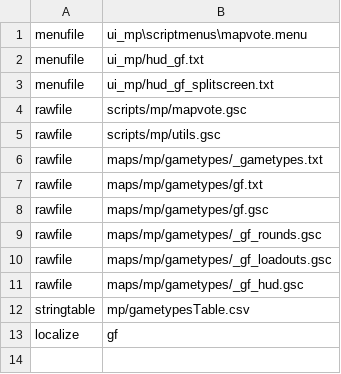
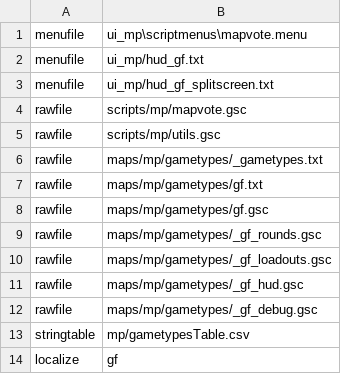
Before and after one commit to KL9modz/BO1-Gunfight, a CSV file: mod.csv, drawn as a sheet.

```diff
--- a/mod.csv
+++ b/mod.csv
@@ -11,2 +11,3 @@ rawfile,maps/mp/gametypes/_gf_loadouts.gsc
 rawfile,maps/mp/gametypes/_gf_hud.gsc
+rawfile,maps/mp/gametypes/_gf_debug.gsc
 stringtable,mp/gametypesTable.csv
```
Also changed, not shown: 8 other files.
